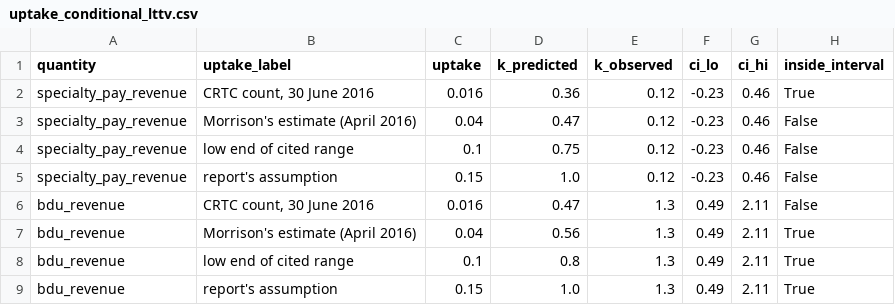
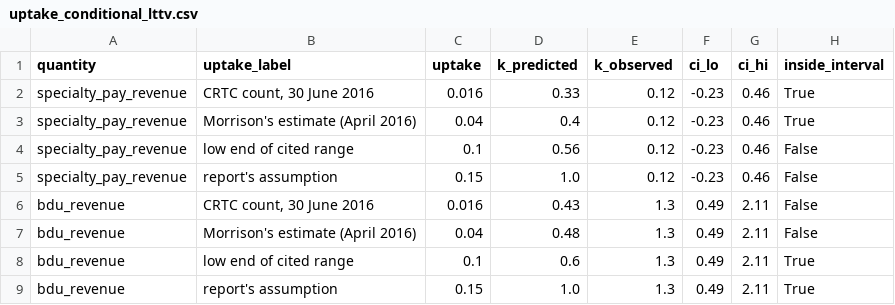
Before and after one commit to BrettRey/prediction-checker, a CSV file: data/derived/uptake_conditional_lttv.csv, drawn as a sheet.

```diff
--- a/data/derived/uptake_conditional_lttv.csv
+++ b/data/derived/uptake_conditional_lttv.csv
@@ -1,9 +1,9 @@
 quantity,uptake_label,uptake,k_predicted,k_observed,ci_lo,ci_hi,inside_interval
-specialty_pay_revenue,"CRTC count, 30 June 2016",0.016,0.36,0.12,-0.23,0.46,True
-specialty_pay_revenue,Morrison's estimate (April 2016),0.04,0.47,0.12,-0.23,0.46,False
-specialty_pay_revenue,low end of cited range,0.1,0.75,0.12,-0.23,0.46,False
+specialty_pay_revenue,"CRTC count, 30 June 2016",0.016,0.33,0.12,-0.23,0.46,True
+specialty_pay_revenue,Morrison's estimate (April 2016),0.04,0.4,0.12,-0.23,0.46,True
+specialty_pay_revenue,low end of cited range,0.1,0.56,0.12,-0.23,0.46,False
 specialty_pay_revenue,report's assumption,0.15,1.0,0.12,-0.23,0.46,False
-bdu_revenue,"CRTC count, 30 June 2016",0.016,0.47,1.3,0.49,2.11,False
-bdu_revenue,Morrison's estimate (April 2016),0.04,0.56,1.3,0.49,2.11,True
-bdu_revenue,low end of cited range,0.1,0.8,1.3,0.49,2.11,True
+bdu_revenue,"CRTC count, 30 June 2016",0.016,0.43,1.3,0.49,2.11,False
+bdu_revenue,Morrison's estimate (April 2016),0.04,0.48,1.3,0.49,2.11,False
+bdu_revenue,low end of cited range,0.1,0.6,1.3,0.49,2.11,True
 bdu_revenue,report's assumption,0.15,1.0,1.3,0.49,2.11,True
```
Also changed, not shown: data/derived/employment_lttv_summary.csv, 10 other files.
